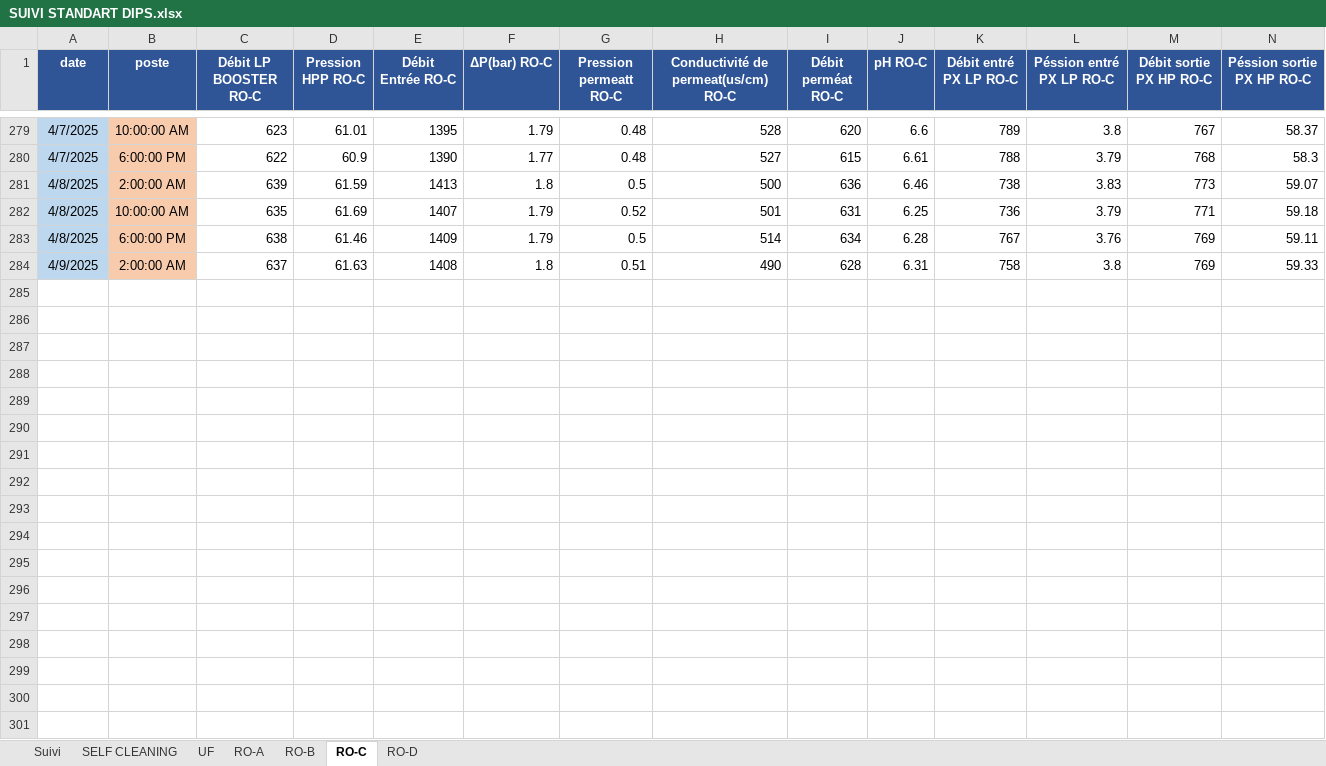
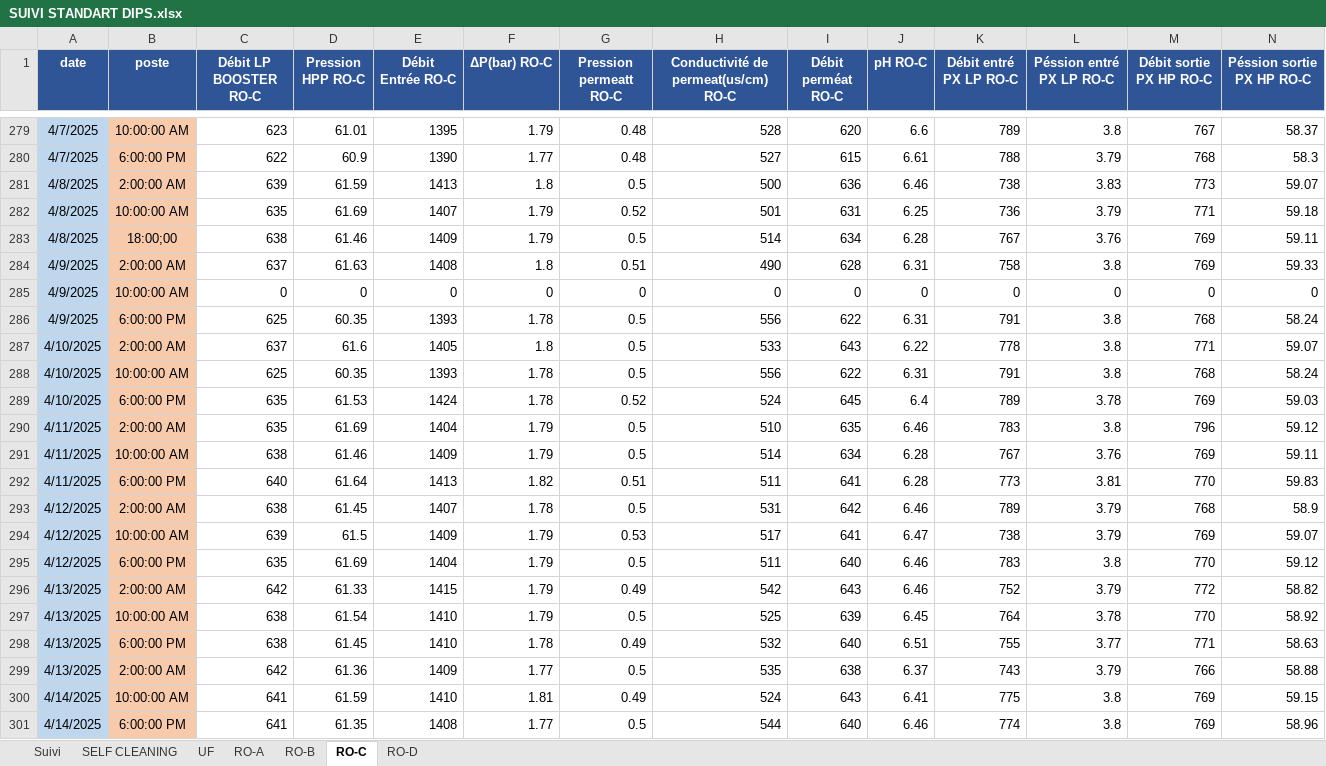
Before and after one commit to Ait-Omar/wave2, an Excel workbook: SUIVI STANDART DIPS.xlsx, sheet RO-C, drawn as a sheet; only a part is shown, gaps mark what is left out; values as stored, in another font and other column widths than the file's, no borders; rows hold the shown columns only; the diff covers the shown part only; the diff names each change by its address in the sheet, - before the commit and + after, or states it on an @@ line.

```diff
--- a/SUIVI STANDART DIPS.xlsx (sheet RO-C)
+++ b/SUIVI STANDART DIPS.xlsx (sheet RO-C)
-B283 (poste): 6:00:00 PM
+B283 (poste): 18:00;00
+row 285: 4/9/2025 | 10:00:00 AM | 0 | 0 | 0 | 0 | 0 | 0 | 0 | 0 | 0 | 0 | 0 | 0
+row 286: 4/9/2025 | 6:00:00 PM | 625 | 60.35 | 1393 | 1.78 | 0.5 | 556 | 622 | 6.31 | 791 | 3.8 | 768 | 58.24
+row 287: 4/10/2025 | 2:00:00 AM | 637 | 61.6 | 1405 | 1.8 | 0.5 | 533 | 643 | 6.22 | 778 | 3.8 | 771 | 59.07
+row 288: 4/10/2025 | 10:00:00 AM | 625 | 60.35 | 1393 | 1.78 | 0.5 | 556 | 622 | 6.31 | 791 | 3.8 | 768 | 58.24
+row 289: 4/10/2025 | 6:00:00 PM | 635 | 61.53 | 1424 | 1.78 | 0.52 | 524 | 645 | 6.4 | 789 | 3.78 | 769 | 59.03
+row 290: 4/11/2025 | 2:00:00 AM | 635 | 61.69 | 1404 | 1.79 | 0.5 | 510 | 635 | 6.46 | 783 | 3.8 | 796 | 59.12
+row 291: 4/11/2025 | 10:00:00 AM | 638 | 61.46 | 1409 | 1.79 | 0.5 | 514 | 634 | 6.28 | 767 | 3.76 | 769 | 59.11
+row 292: 4/11/2025 | 6:00:00 PM | 640 | 61.64 | 1413 | 1.82 | 0.51 | 511 | 641 | 6.28 | 773 | 3.81 | 770 | 59.83
+row 293: 4/12/2025 | 2:00:00 AM | 638 | 61.45 | 1407 | 1.78 | 0.5 | 531 | 642 | 6.46 | 789 | 3.79 | 768 | 58.9
+row 294: 4/12/2025 | 10:00:00 AM | 639 | 61.5 | 1409 | 1.79 | 0.53 | 517 | 641 | 6.47 | 738 | 3.79 | 769 | 59.07
+row 295: 4/12/2025 | 6:00:00 PM | 635 | 61.69 | 1404 | 1.79 | 0.5 | 511 | 640 | 6.46 | 783 | 3.8 | 770 | 59.12
+row 296: 4/13/2025 | 2:00:00 AM | 642 | 61.33 | 1415 | 1.79 | 0.49 | 542 | 643 | 6.46 | 752 | 3.79 | 772 | 58.82
+row 297: 4/13/2025 | 10:00:00 AM | 638 | 61.54 | 1410 | 1.79 | 0.5 | 525 | 639 | 6.45 | 764 | 3.78 | 770 | 58.92
+row 298: 4/13/2025 | 6:00:00 PM | 638 | 61.45 | 1410 | 1.78 | 0.49 | 532 | 640 | 6.51 | 755 | 3.77 | 771 | 58.63
+row 299: 4/13/2025 | 2:00:00 AM | 642 | 61.36 | 1409 | 1.77 | 0.5 | 535 | 638 | 6.37 | 743 | 3.79 | 766 | 58.88
+row 300: 4/14/2025 | 10:00:00 AM | 641 | 61.59 | 1410 | 1.81 | 0.49 | 524 | 643 | 6.41 | 775 | 3.8 | 769 | 59.15
+row 301: 4/14/2025 | 6:00:00 PM | 641 | 61.35 | 1408 | 1.77 | 0.5 | 544 | 640 | 6.46 | 774 | 3.8 | 769 | 58.96
```
Also changed, not shown: 90 added rows elsewhere in this sheet, sheet Suivi, sheet UF, sheet RO-D, sheet RO-B, sheet RO-A, sheet SELF CLEANING, Consommation spécifique.xlsx, PRODUCTION 2025.xlsx, 4 other files.
